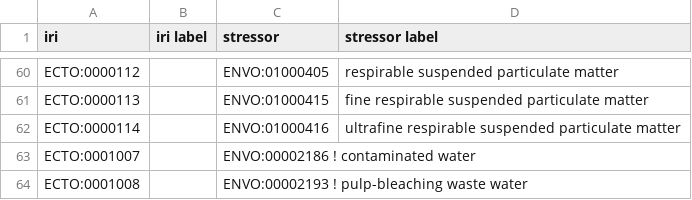
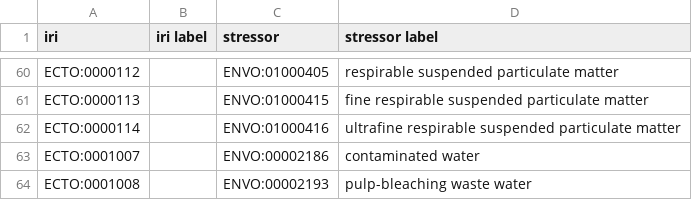
Before and after one commit to EnvironmentOntology/environmental-exposure-ontology, a CSV file: src/ontology/modules/exposure_to_material.csv, drawn as a sheet; only a part is shown, gaps mark what is left out.

```diff
--- a/src/ontology/modules/exposure_to_material.csv
+++ b/src/ontology/modules/exposure_to_material.csv
@@ -62,3 +62,3 @@ ECTO:0000113,,ENVO:01000415,fine respirable suspended particulate matter
 ECTO:0000114,,ENVO:01000416,ultrafine respirable suspended particulate matter
-ECTO:0001007,,ENVO:00002186 ! contaminated water
-ECTO:0001008,,ENVO:00002193 ! pulp-bleaching waste water
+ECTO:0001007,,ENVO:00002186,contaminated water
+ECTO:0001008,,ENVO:00002193,pulp-bleaching waste water
```
Also changed, not shown: imports/seed.tsv, 19 other files.
